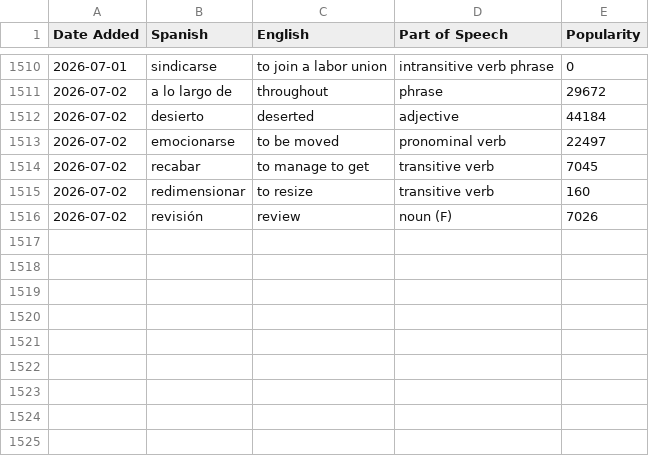
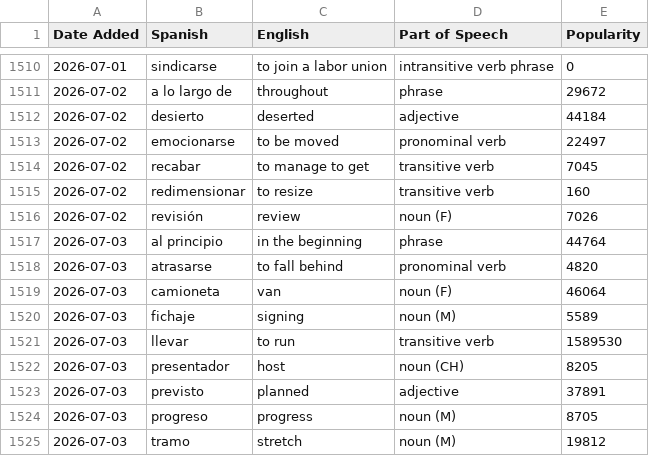
Before and after one commit to jessejeter/spanish-tools, a CSV file: spanishdict_vocab.csv, drawn as a sheet; only a part is shown, gaps mark what is left out.

```diff
--- a/spanishdict_vocab.csv
+++ b/spanishdict_vocab.csv
@@ -1516 +1516,10 @@
 2026-07-02,revisión,review,noun (F),7026
+2026-07-03,al principio,in the beginning,phrase,44764
+2026-07-03,atrasarse,to fall behind,pronominal verb,4820
+2026-07-03,camioneta,van,noun (F),46064
+2026-07-03,fichaje,signing,noun (M),5589
+2026-07-03,llevar,to run,transitive verb,1589530
+2026-07-03,presentador,host,noun (CH),8205
+2026-07-03,previsto,planned,adjective,37891
+2026-07-03,progreso,progress,noun (M),8705
+2026-07-03,tramo,stretch,noun (M),19812
```
